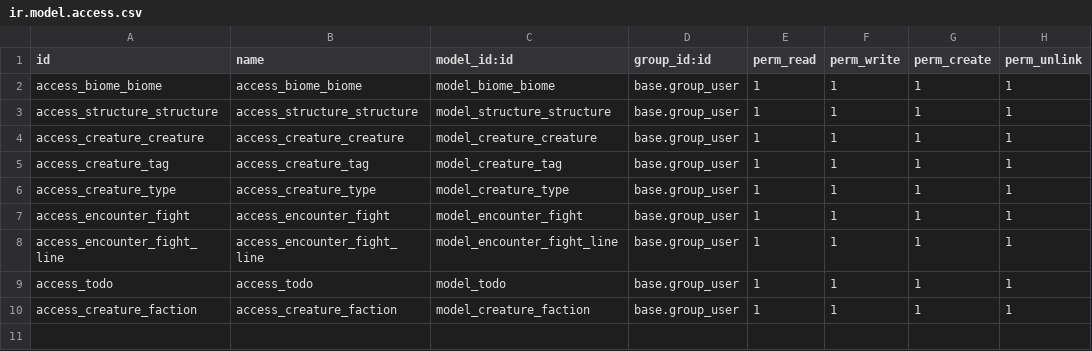
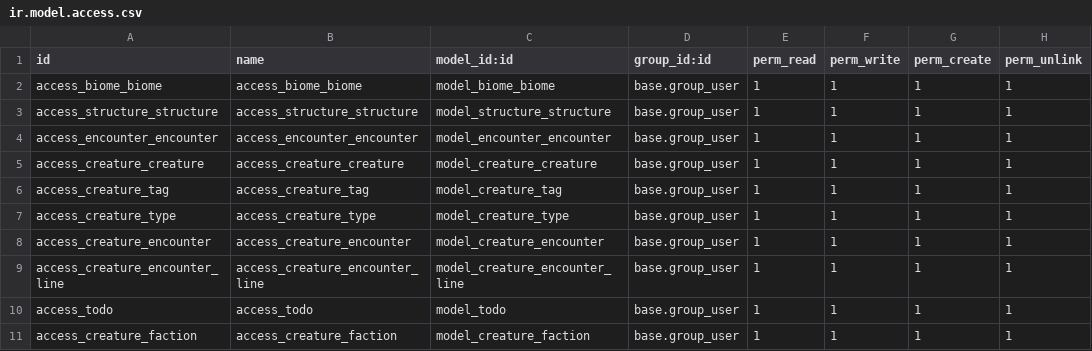
Before and after one commit to cyberfolk/odoo_ded, a CSV file: cf_hex_biome/security/ir.model.access.csv, drawn as a sheet.

Commit message:
[RNM] encounter.fight -> creature.encounter, encounter.interaction -> ecounter.encounter

```diff
--- a/cf_hex_biome/security/ir.model.access.csv
+++ b/cf_hex_biome/security/ir.model.access.csv
@@ -3,2 +3,3 @@ access_biome_biome,access_biome_biome,model_biome_biome,base.group_user,1,1,1,1
 access_structure_structure,access_structure_structure,model_structure_structure,base.group_user,1,1,1,1
+access_encounter_encounter,access_encounter_encounter,model_encounter_encounter,base.group_user,1,1,1,1
 access_creature_creature,access_creature_creature,model_creature_creature,base.group_user,1,1,1,1
@@ -6,4 +7,4 @@ access_creature_tag,access_creature_tag,model_creature_tag,base.group_user,1,1,1
 access_creature_type,access_creature_type,model_creature_type,base.group_user,1,1,1,1
-access_encounter_fight,access_encounter_fight,model_encounter_fight,base.group_user,1,1,1,1
-access_encounter_fight_line,access_encounter_fight_line,model_encounter_fight_line,base.group_user,1,1,1,1
+access_creature_encounter,access_creature_encounter,model_creature_encounter,base.group_user,1,1,1,1
+access_creature_encounter_line,access_creature_encounter_line,model_creature_encounter_line,base.group_user,1,1,1,1
 access_todo,access_todo,model_todo,base.group_user,1,1,1,1
```
Also changed, not shown: cf_hex_script/security/ir.model.access.csv, 24 other files.
